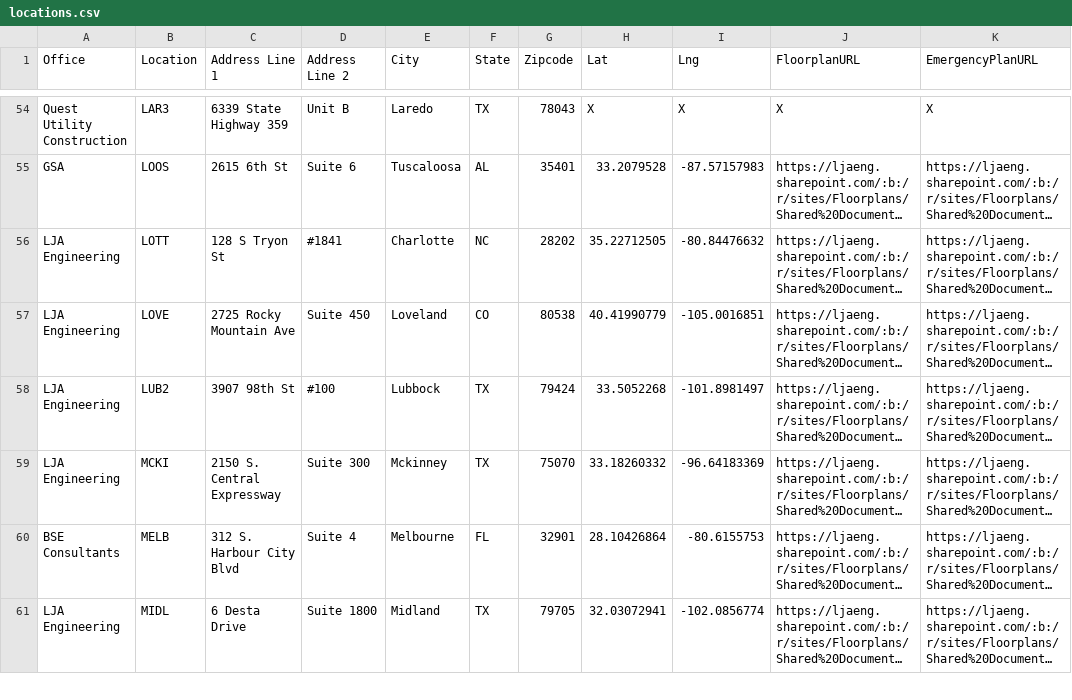
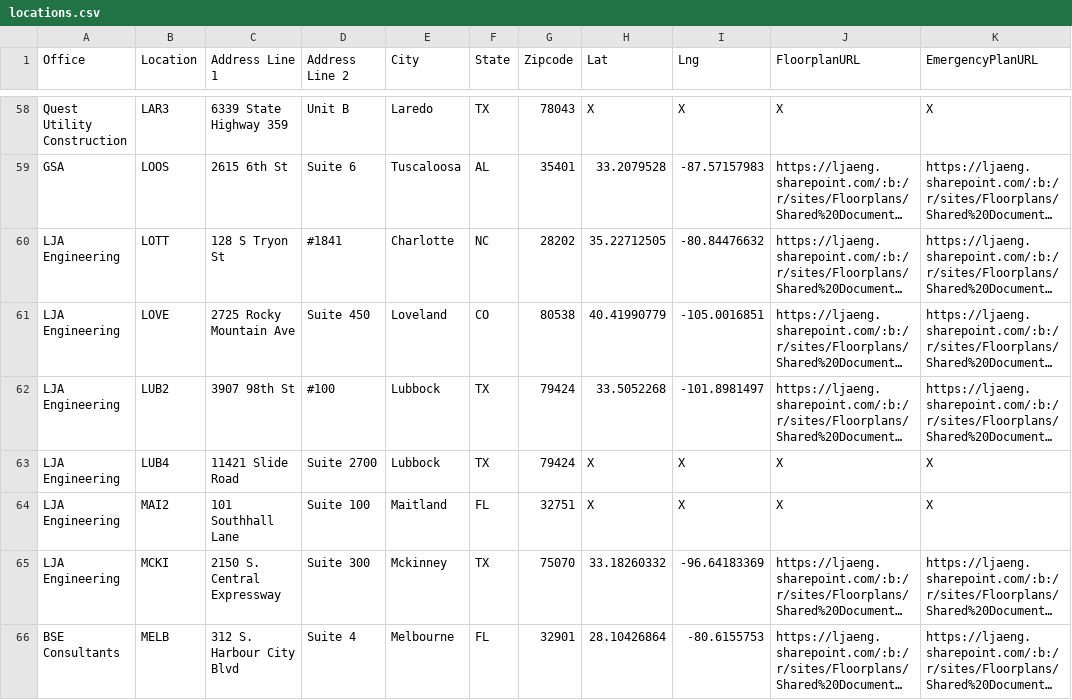
Before and after one commit to btseng-ai/OfficeLocations, a CSV file: locations.csv, drawn as a sheet; only a part is shown, gaps mark what is left out; the shorter side is filled out with more unchanged rows; long unchanged cells end in …; the diff covers the shown part only; the diff names each change by its address in the sheet, - before the commit and + after, or states it on an @@ line.

Commit message:
Sync locations.csv from !SiteProjectCodes.xlsx

```diff
--- a/locations.csv
+++ b/locations.csv
+row 63: LJA Engineering | LUB4 | 11421 Slide Road | Suite 2700 | Lubbock | TX | 79424 | X | X | X | X
+row 64: LJA Engineering | MAI2 | 101 Southhall Lane | Suite 100 | Maitland | FL | 32751 | X | X | X | X
```
Also changed, not shown: 7 added rows elsewhere in this file.
